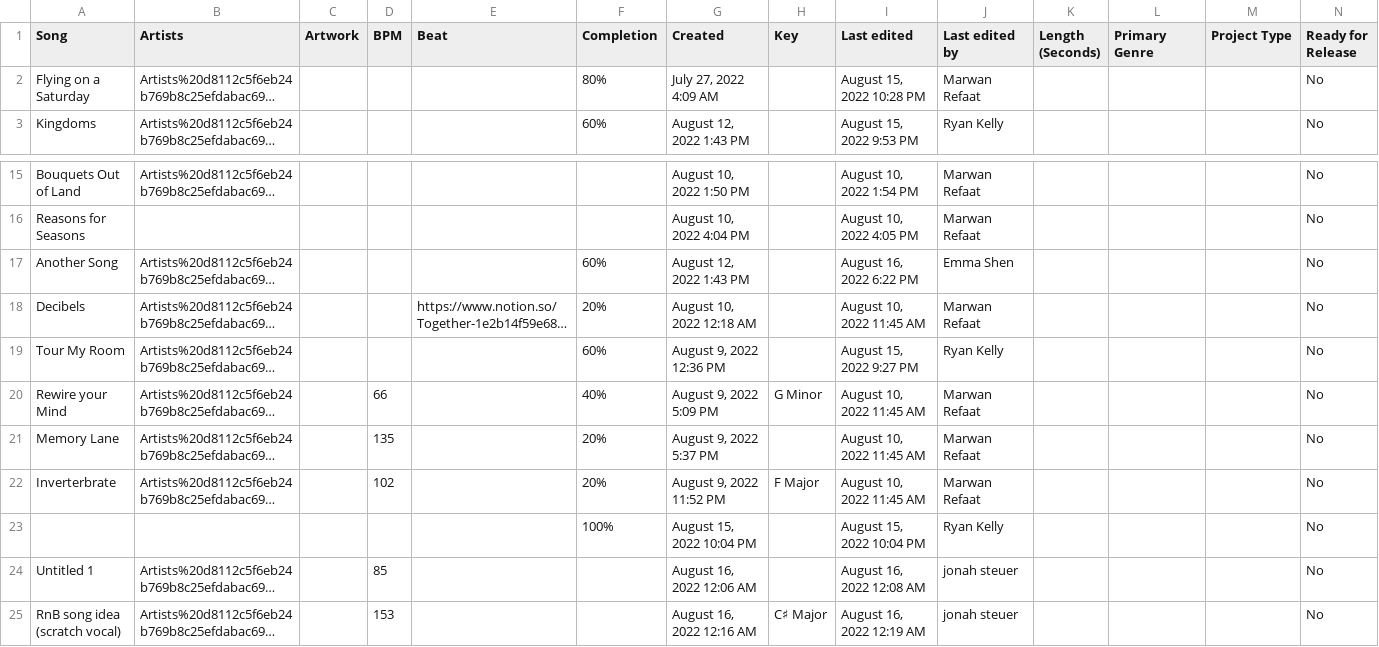
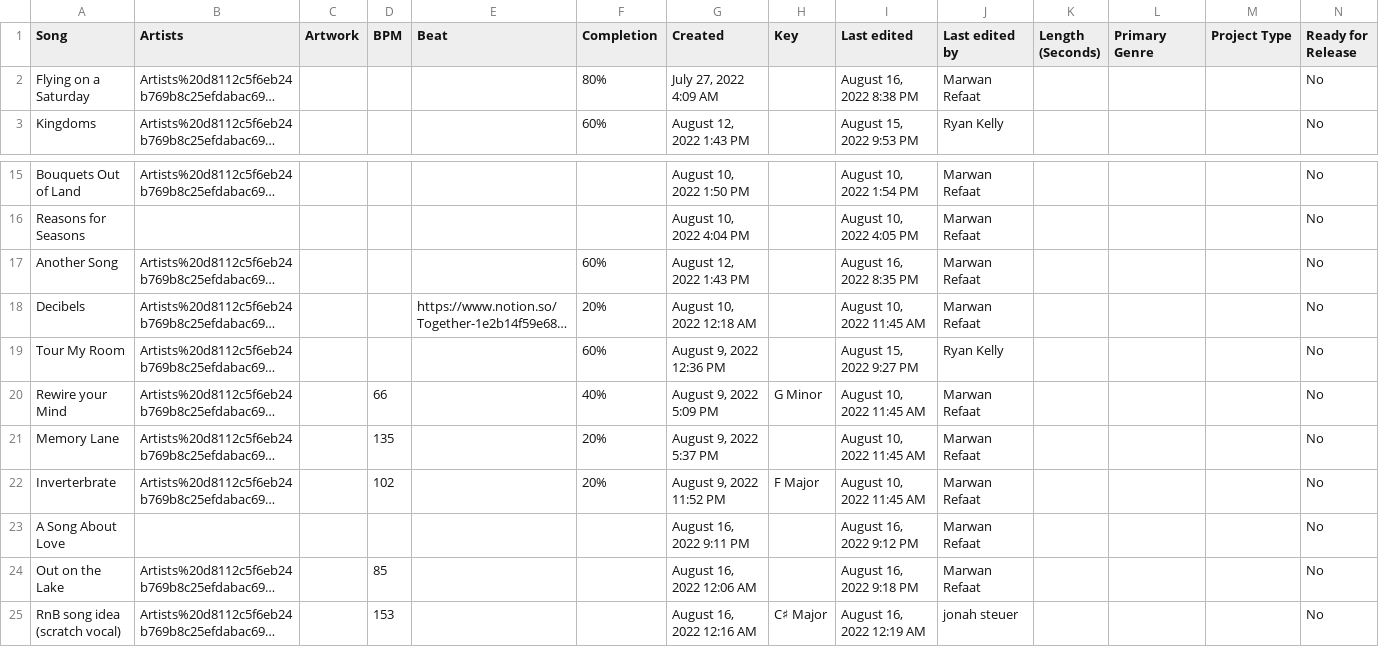
Before and after one commit to MarwanRefaat/transcend, a CSV file: markdown/Transcend ba178c00be234456922f79ff41328167/Music d5c3e8139e1f451c82a5f1a5db77846e.csv, drawn as a sheet; only a part is shown, gaps mark what is left out; long unchanged cells end in …; removed rows and columns are numbered as before the commit, all else as after; rows hold the shown columns only; the diff names each change by its address in the sheet, - before the commit and + after, or states it on an @@ line.

```diff
--- a/markdown/Transcend ba178c00be234456922f79ff41328167/Music d5c3e8139e1f451c82a5f1a5db77846e.csv
+++ b/markdown/Transcend ba178c00be234456922f79ff41328167/Music d5c3e8139e1f451c82a5f1a5db77846e.csv
-I2 (Last edited): August 15, 2022 10:28 PM
+I2 (Last edited): August 16, 2022 8:38 PM
-I17 (Last edited): August 16, 2022 6:22 PM
+I17 (Last edited): August 16, 2022 8:35 PM
-J17 (Last edited by): Emma Shen
+J17 (Last edited by): Marwan Refaat
-row 23:  |  |  |  |  | 100% | August 15, 2022 10:04 PM |  | August 15, 2022 10:04 PM | Ryan Kelly |  |  |  | No
+row 23: A Song About Love |  |  |  |  |  | August 16, 2022 9:11 PM |  | August 16, 2022 9:12 PM | Marwan Refaat |  |  |  | No
-A24 (Song): Untitled 1
+A24 (Song): Out on the Lake
-I24 (Last edited): August 16, 2022 12:08 AM
+I24 (Last edited): August 16, 2022 9:18 PM
-J24 (Last edited by): jonah steuer
+J24 (Last edited by): Marwan Refaat
```
Also changed, not shown: markdown/Transcend ba178c00be234456922f79ff41328167/Artists d8112c5f6eb24b769b8c25efdabac692.csv, 22 other files.
